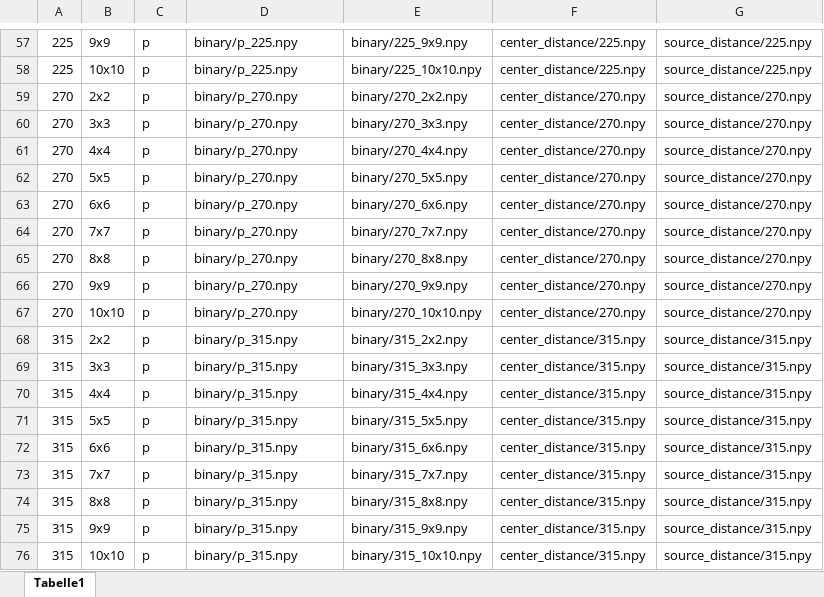
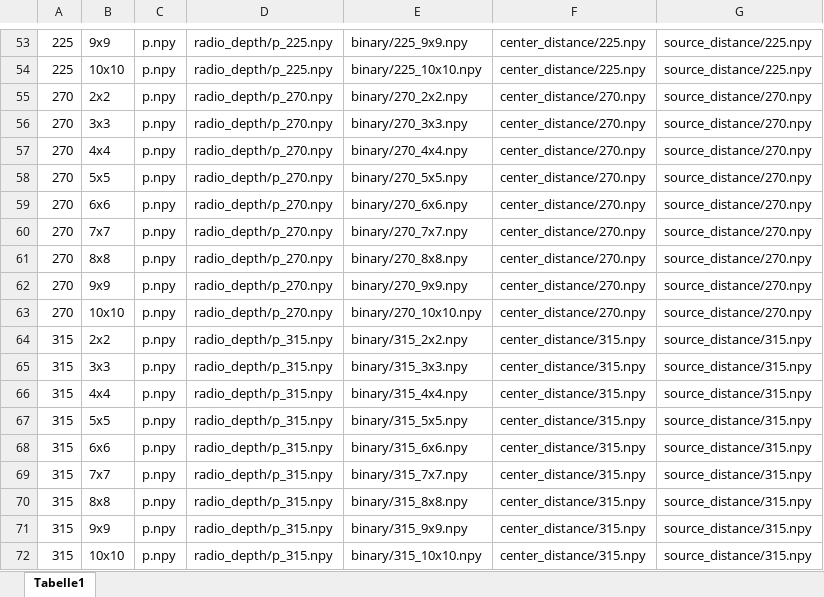
Before and after one commit to schnoritz/Master_Thesis, an Excel workbook: pytorch-3DUNet/csv_files.xlsx, sheet Tabelle1, drawn as a sheet; only a part is shown, gaps mark what is left out; values as stored, in another font and other column widths than the file's, no borders; addresses are those after the commit; the diff covers the shown part only; the diff names each change by its address in the sheet, - before the commit and + after, or states it on an @@ line.

```diff
--- a/pytorch-3DUNet/csv_files.xlsx (sheet Tabelle1)
+++ b/pytorch-3DUNet/csv_files.xlsx (sheet Tabelle1)
-C53:C72: p
+C53:C72: p.npy
-D53:D54: binary/p_225.npy
+D53:D54: radio_depth/p_225.npy
-D55:D63: binary/p_270.npy
+D55:D63: radio_depth/p_270.npy
-D64:D72: binary/p_315.npy
+D64:D72: radio_depth/p_315.npy
```
Also changed, not shown: 4 removed rows and 104 edited cells elsewhere in this sheet, formulas that keep their value, 28 other files.
